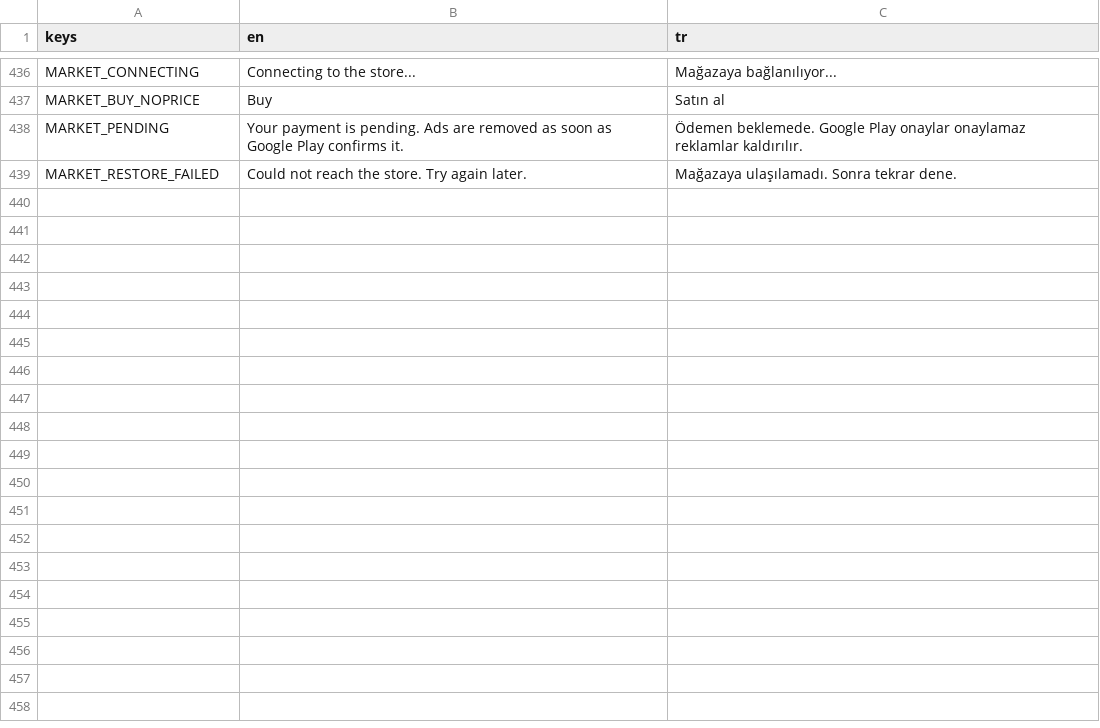
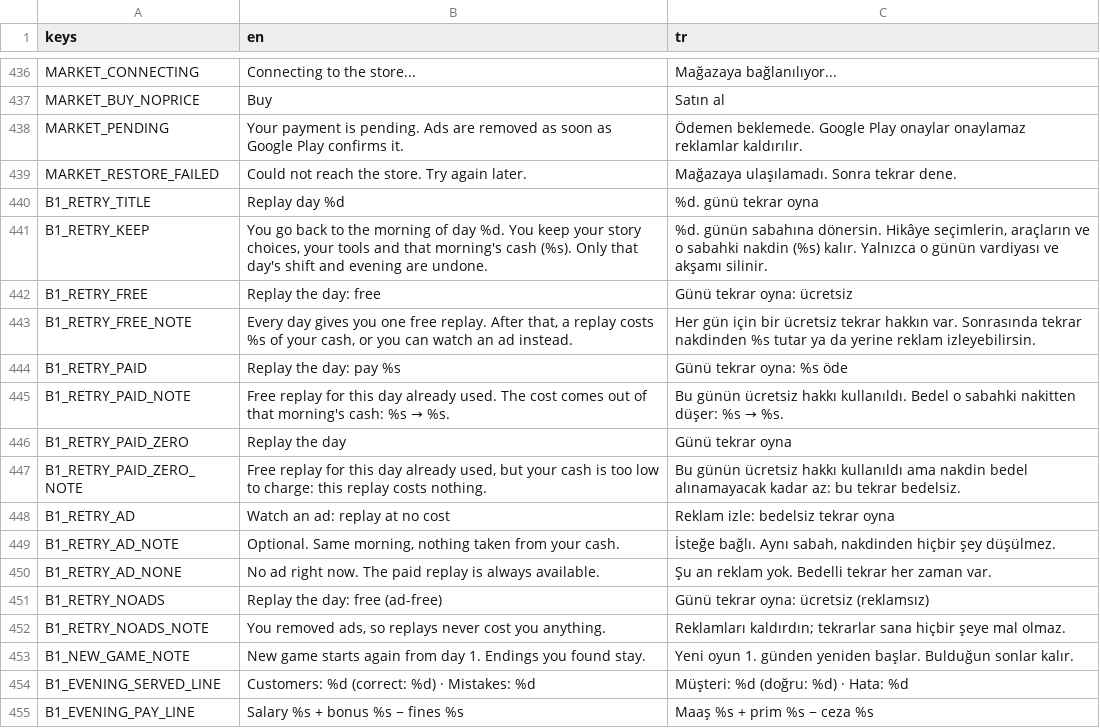
Before and after one commit to alperAygor/godot-games, a CSV file: doviz-burosu/assets/translations/strings.csv, drawn as a sheet; only a part is shown, gaps mark what is left out.

```diff
--- a/doviz-burosu/assets/translations/strings.csv
+++ b/doviz-burosu/assets/translations/strings.csv
@@ -439 +439,17 @@ MARKET_PENDING,Your payment is pending. Ads are removed as soon as Google Play c
 MARKET_RESTORE_FAILED,Could not reach the store. Try again later.,Mağazaya ulaşılamadı. Sonra tekrar dene.
+B1_RETRY_TITLE,Replay day %d,%d. günü tekrar oyna
+B1_RETRY_KEEP,"You go back to the morning of day %d. You keep your story choices, your tools and that morning's cash (%s). Only that day's shift and evening are undone.","%d. günün sabahına dönersin. Hikâye seçimlerin, araçların ve o sabahki nakdin (%s) kalır. Yalnızca o günün vardiyası ve akşamı silinir."
+B1_RETRY_FREE,Replay the day: free,Günü tekrar oyna: ücretsiz
+B1_RETRY_FREE_NOTE,"Every day gives you one free replay. After that, a replay costs %s of your cash, or you can watch an ad instead.","Her gün için bir ücretsiz tekrar hakkın var. Sonrasında tekrar nakdinden %s tutar ya da yerine reklam izleyebilirsin."
+B1_RETRY_PAID,Replay the day: pay %s,Günü tekrar oyna: %s öde
+B1_RETRY_PAID_NOTE,"Free replay for this day already used. The cost comes out of that morning's cash: %s → %s.","Bu günün ücretsiz hakkı kullanıldı. Bedel o sabahki nakitten düşer: %s → %s."
+B1_RETRY_PAID_ZERO,Replay the day,Günü tekrar oyna
+B1_RETRY_PAID_ZERO_NOTE,"Free replay for this day already used, but your cash is too low to charge: this replay costs nothing.","Bu günün ücretsiz hakkı kullanıldı ama nakdin bedel alınamayacak kadar az: bu tekrar bedelsiz."
+B1_RETRY_AD,Watch an ad: replay at no cost,Reklam izle: bedelsiz tekrar oyna
+B1_RETRY_AD_NOTE,"Optional. Same morning, nothing taken from your cash.","İsteğe bağlı. Aynı sabah, nakdinden hiçbir şey düşülmez."
+B1_RETRY_AD_NONE,"No ad right now. The paid replay is always available.","Şu an reklam yok. Bedelli tekrar her zaman var."
+B1_RETRY_NOADS,Replay the day: free (ad-free),Günü tekrar oyna: ücretsiz (reklamsız)
+B1_RETRY_NOADS_NOTE,"You removed ads, so replays never cost you anything.","Reklamları kaldırdın; tekrarlar sana hiçbir şeye mal olmaz."
+B1_NEW_GAME_NOTE,"New game starts again from day 1. Endings you found stay.","Yeni oyun 1. günden yeniden başlar. Bulduğun sonlar kalır."
+B1_EVENING_SERVED_LINE,Customers: %d (correct: %d) · Mistakes: %d,Müşteri: %d (doğru: %d) · Hata: %d
+B1_EVENING_PAY_LINE,Salary %s + bonus %s − fines %s,Maaş %s + prim %s − ceza %s
```
Also changed, not shown: 27 other files.
